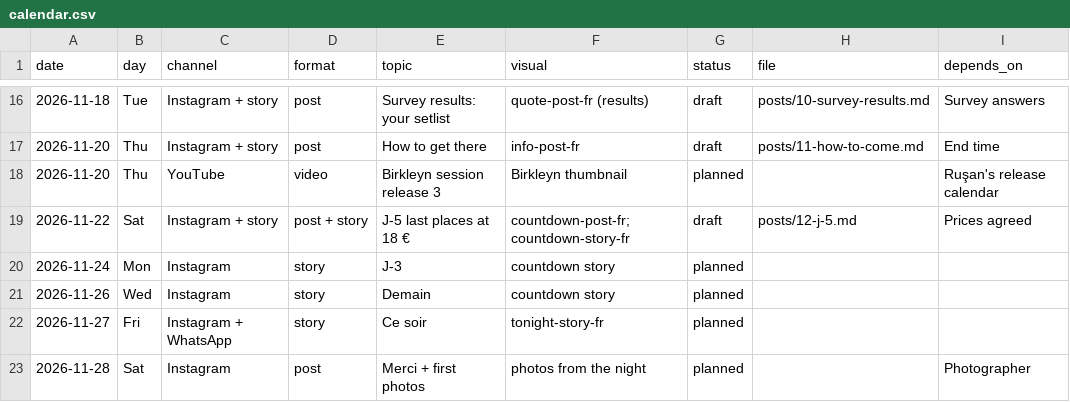
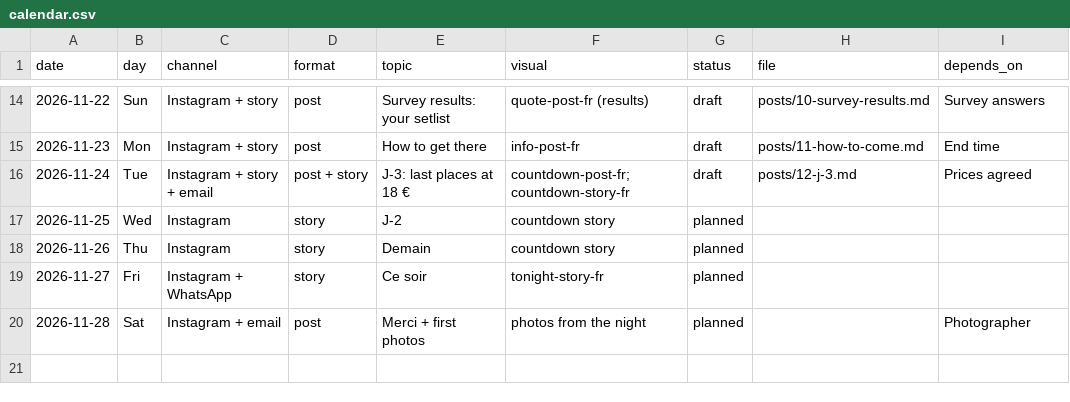
Before and after one commit to bozguven/zinai, a CSV file: clients/bosphore-sur-seine/calendar.csv, drawn as a sheet; only a part is shown, gaps mark what is left out; the diff covers the shown part only.

```diff
--- a/clients/bosphore-sur-seine/calendar.csv
+++ b/clients/bosphore-sur-seine/calendar.csv
@@ -16,8 +14,7 @@ date,day,channel,format,topic,visual,status,file,depends_on
-2026-11-18,Tue,Instagram + story,post,Survey results: your setlist,quote-post-fr (results),draft,posts/10-survey-results.md,Survey answers
-2026-11-20,Thu,Instagram + story,post,How to get there,info-post-fr,draft,posts/11-how-to-come.md,End time
-2026-11-20,Thu,YouTube,video,Birkleyn session release 3,Birkleyn thumbnail,planned,,Ruşan's release calendar
-2026-11-22,Sat,Instagram + story,post + story,J-5 last places at 18 €,countdown-post-fr; countdown-story-fr,draft,posts/12-j-5.md,Prices agreed
-2026-11-24,Mon,Instagram,story,J-3,countdown story,planned,,
-2026-11-26,Wed,Instagram,story,Demain,countdown story,planned,,
+2026-11-22,Sun,Instagram + story,post,Survey results: your setlist,quote-post-fr (results),draft,posts/10-survey-results.md,Survey answers
+2026-11-23,Mon,Instagram + story,post,How to get there,info-post-fr,draft,posts/11-how-to-come.md,End time
+2026-11-24,Tue,Instagram + story + email,post + story,J-3: last places at 18 €,countdown-post-fr; countdown-story-fr,draft,posts/12-j-3.md,Prices agreed
+2026-11-25,Wed,Instagram,story,J-2,countdown story,planned,,
+2026-11-26,Thu,Instagram,story,Demain,countdown story,planned,,
 2026-11-27,Fri,Instagram + WhatsApp,story,Ce soir,tonight-story-fr,planned,,
-2026-11-28,Sat,Instagram,post,Merci + first photos,photos from the night,planned,,Photographer
+2026-11-28,Sat,Instagram + email,post,Merci + first photos,photos from the night,planned,,Photographer
```
Also changed, not shown: 2 added rows, 4 removed rows and 26 edited cells elsewhere in this file, 28 other files.
